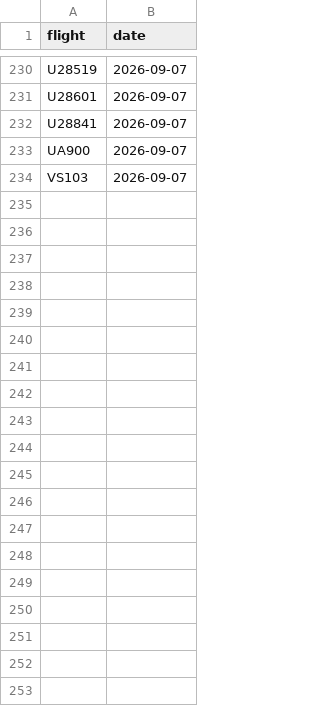
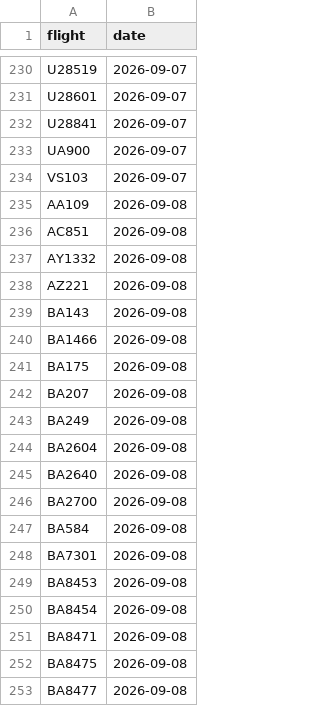
Before and after one commit to mynameisyannis/provider-probe, a CSV file: flights.csv, drawn as a sheet; only a part is shown, gaps mark what is left out; the diff covers the shown part only.

```diff
--- a/flights.csv
+++ b/flights.csv
@@ -234 +234,20 @@ UA900,2026-09-07
 VS103,2026-09-07
+AA109,2026-09-08
+AC851,2026-09-08
+AY1332,2026-09-08
+AZ221,2026-09-08
+BA143,2026-09-08
+BA1466,2026-09-08
+BA175,2026-09-08
+BA207,2026-09-08
+BA249,2026-09-08
+BA2604,2026-09-08
+BA2640,2026-09-08
+BA2700,2026-09-08
+BA584,2026-09-08
+BA7301,2026-09-08
+BA8453,2026-09-08
+BA8454,2026-09-08
+BA8471,2026-09-08
+BA8475,2026-09-08
+BA8477,2026-09-08
```
Also changed, not shown: 37 added rows elsewhere in this file, 2 other files.
